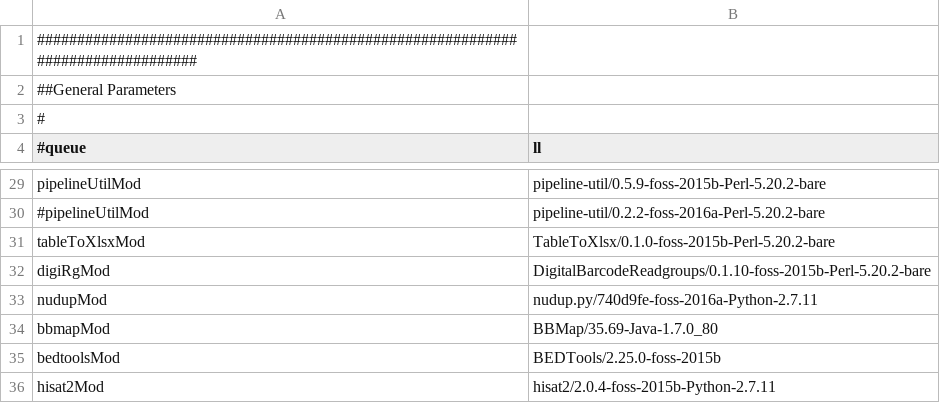
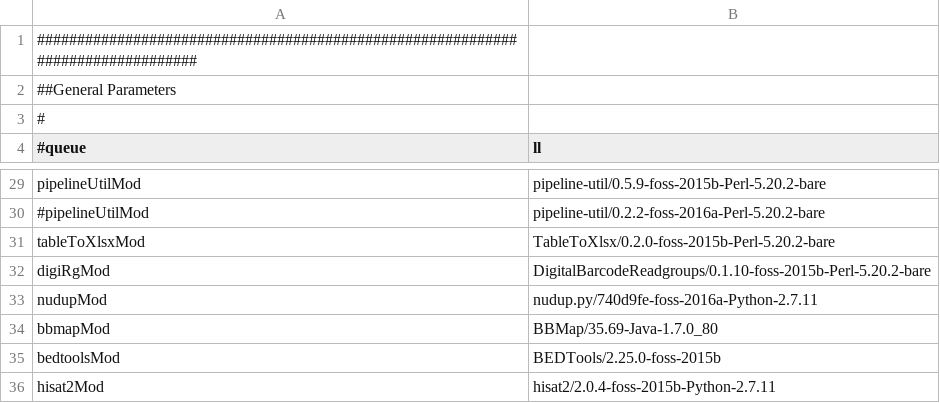
Before and after one commit to mmterpstra/molgenis-c5-TumorNormal, a CSV file: umcg.siteconfig.csv, drawn as a sheet; only a part is shown, gaps mark what is left out.

```diff
--- a/umcg.siteconfig.csv
+++ b/umcg.siteconfig.csv
@@ -30,3 +30,3 @@ pipelineUtilMod,pipeline-util/0.5.9-foss-2015b-Perl-5.20.2-bare
 #pipelineUtilMod,pipeline-util/0.2.2-foss-2016a-Perl-5.20.2-bare
-tableToXlsxMod,TableToXlsx/0.1.0-foss-2015b-Perl-5.20.2-bare
+tableToXlsxMod,TableToXlsx/0.2.0-foss-2015b-Perl-5.20.2-bare
 digiRgMod,DigitalBarcodeReadgroups/0.1.10-foss-2015b-Perl-5.20.2-bare
```
Also changed, not shown: peregrine.siteconfig.csv.
